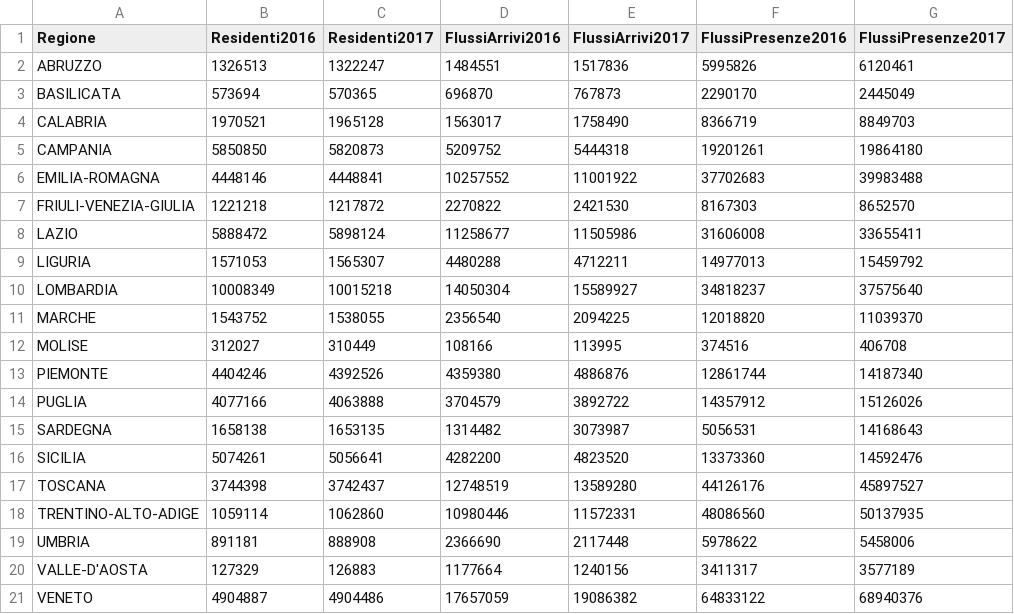
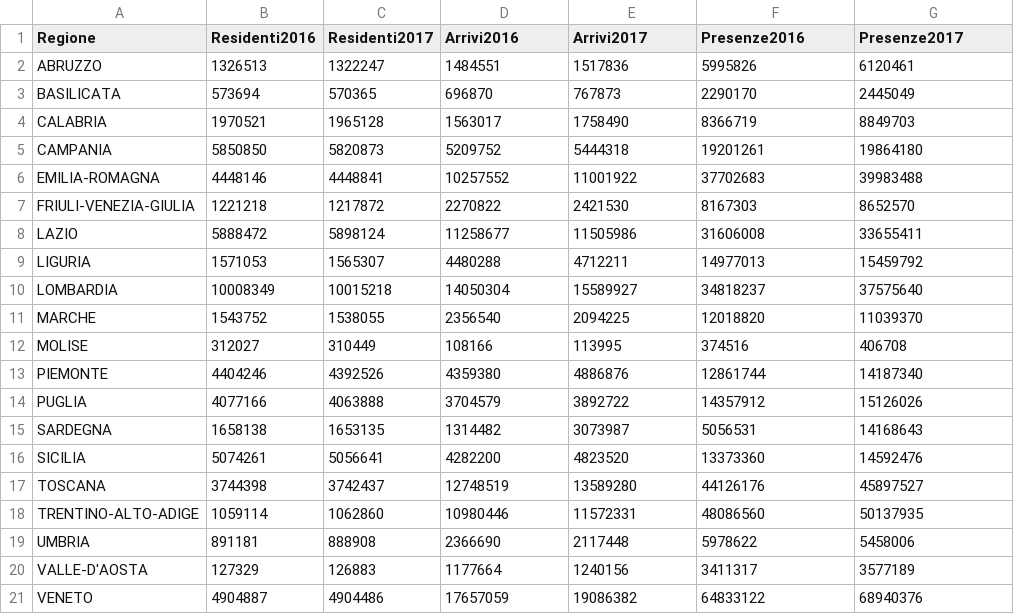
Before and after one commit to ingbollanofederico/ProgettoVIQ, a CSV file: DATASET_REGIONI.csv, drawn as a sheet; only a part is shown; the diff names each change by its address in the sheet, - before the commit and + after, or states it on an @@ line.

```diff
--- a/DATASET_REGIONI.csv
+++ b/DATASET_REGIONI.csv
-D1: FlussiArrivi2016
+D1: Arrivi2016
-E1: FlussiArrivi2017
+E1: Arrivi2017
-F1: FlussiPresenze2016
+F1: Presenze2016
-G1: FlussiPresenze2017
+G1: Presenze2017
```
Also changed, not shown: 2 other files.
